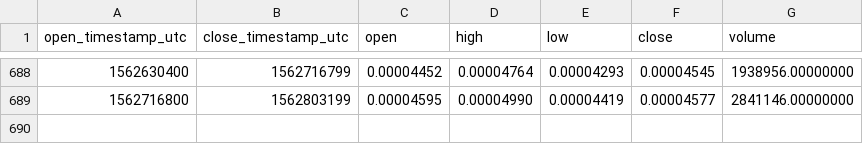
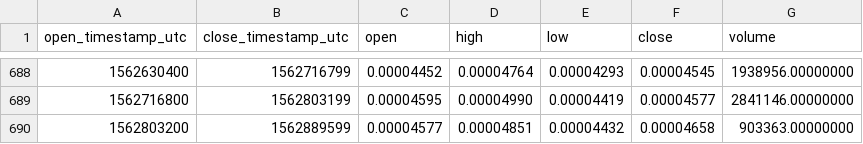
Before and after one commit to cryptobigbro/binance-DNTETH, a CSV file: binance-DNTETH-1d.csv, drawn as a sheet; only a part is shown, gaps mark what is left out; the diff names each change by its address in the sheet, - before the commit and + after, or states it on an @@ line.

Commit message:
Update OHLCV data.

```diff
--- a/binance-DNTETH-1d.csv
+++ b/binance-DNTETH-1d.csv
+row 690: 1562803200 | 1562889599 | 0.00004577 | 0.00004851 | 0.00004432 | 0.00004658 | 903363.00000000
```
Also changed, not shown: 1 other file.
